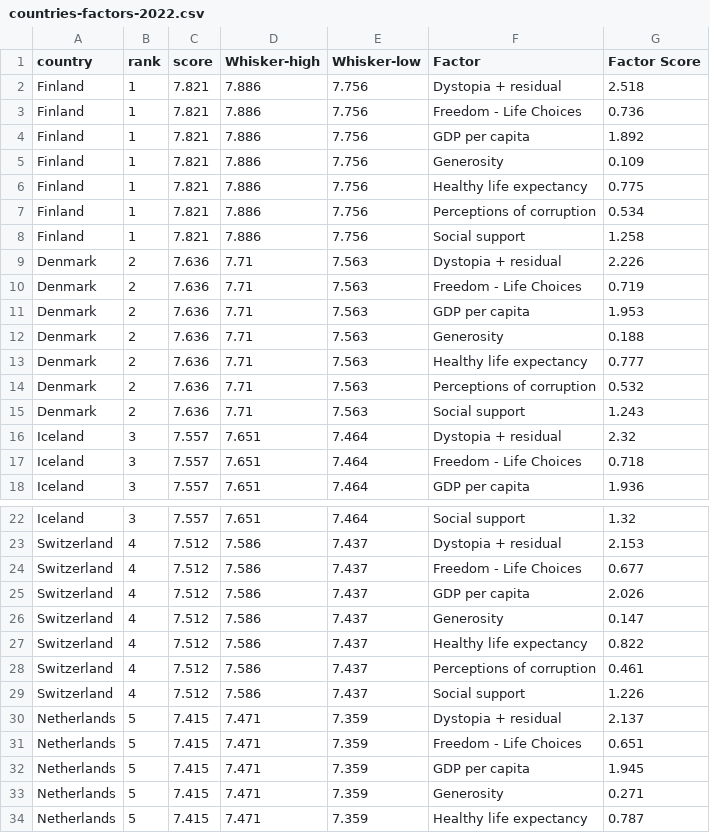
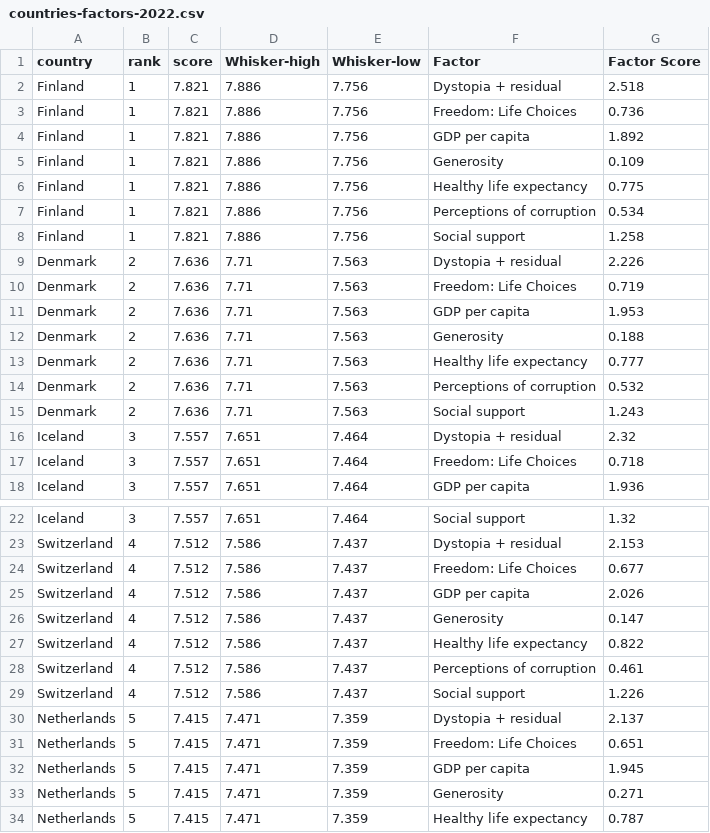
Before and after one commit to vjak0002/fit3179-assignment2, a CSV file: data/countries-factors-2022.csv, drawn as a sheet; only a part is shown, gaps mark what is left out; the diff covers the shown part only.

```diff
--- a/data/countries-factors-2022.csv
+++ b/data/countries-factors-2022.csv
@@ -2,3 +2,3 @@
 Finland,1,7.821,7.886,7.756,Dystopia + residual,2.518
-Finland,1,7.821,7.886,7.756,Freedom - Life Choices,0.736
+Finland,1,7.821,7.886,7.756,Freedom: Life Choices,0.736
 Finland,1,7.821,7.886,7.756,GDP per capita,1.892
@@ -9,3 +9,3 @@ Finland,1,7.821,7.886,7.756,Social support,1.258
 Denmark,2,7.636,7.71,7.563,Dystopia + residual,2.226
-Denmark,2,7.636,7.71,7.563,Freedom - Life Choices,0.719
+Denmark,2,7.636,7.71,7.563,Freedom: Life Choices,0.719
 Denmark,2,7.636,7.71,7.563,GDP per capita,1.953
@@ -16,3 +16,3 @@ Denmark,2,7.636,7.71,7.563,Social support,1.243
 Iceland,3,7.557,7.651,7.464,Dystopia + residual,2.32
-Iceland,3,7.557,7.651,7.464,Freedom - Life Choices,0.718
+Iceland,3,7.557,7.651,7.464,Freedom: Life Choices,0.718
 Iceland,3,7.557,7.651,7.464,GDP per capita,1.936
@@ -23,3 +23,3 @@ Iceland,3,7.557,7.651,7.464,Social support,1.32
 Switzerland,4,7.512,7.586,7.437,Dystopia + residual,2.153
-Switzerland,4,7.512,7.586,7.437,Freedom - Life Choices,0.677
+Switzerland,4,7.512,7.586,7.437,Freedom: Life Choices,0.677
 Switzerland,4,7.512,7.586,7.437,GDP per capita,2.026
@@ -30,3 +30,3 @@ Switzerland,4,7.512,7.586,7.437,Social support,1.226
 Netherlands,5,7.415,7.471,7.359,Dystopia + residual,2.137
-Netherlands,5,7.415,7.471,7.359,Freedom - Life Choices,0.651
+Netherlands,5,7.415,7.471,7.359,Freedom: Life Choices,0.651
 Netherlands,5,7.415,7.471,7.359,GDP per capita,1.945
```
Also changed, not shown: 141 edited cells elsewhere in this file, 7 other files.
